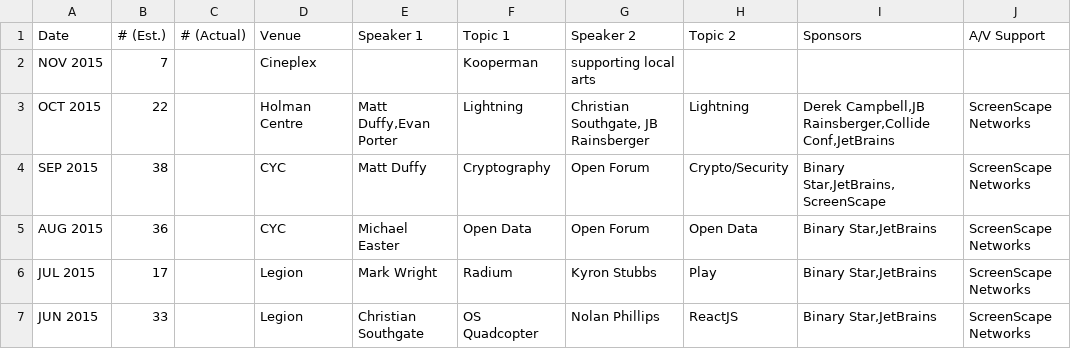
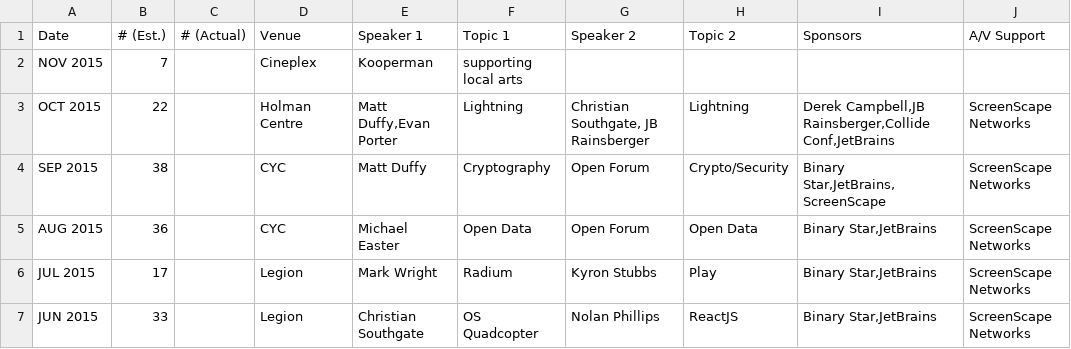
Before and after one commit to peidevs/Event_Resources, a CSV file: MeetUps.csv, drawn as a sheet; only a part is shown.

Commit message:
update

```diff
--- a/MeetUps.csv
+++ b/MeetUps.csv
@@ -1,3 +1,3 @@
 "Date","# (Est.)","# (Actual)","Venue","Speaker 1"," Topic 1","Speaker 2"," Topic 2","Sponsors","A/V Support"
-"NOV 2015","7","","Cineplex","","Kooperman","supporting local arts","","",""
+"NOV 2015","7","","Cineplex","Kooperman","supporting local arts","","","",""
 "OCT 2015","22","","Holman Centre","Matt Duffy,Evan Porter","Lightning","Christian Southgate, JB Rainsberger","Lightning","Derek Campbell,JB Rainsberger,Collide Conf,JetBrains","ScreenScape Networks"
```
